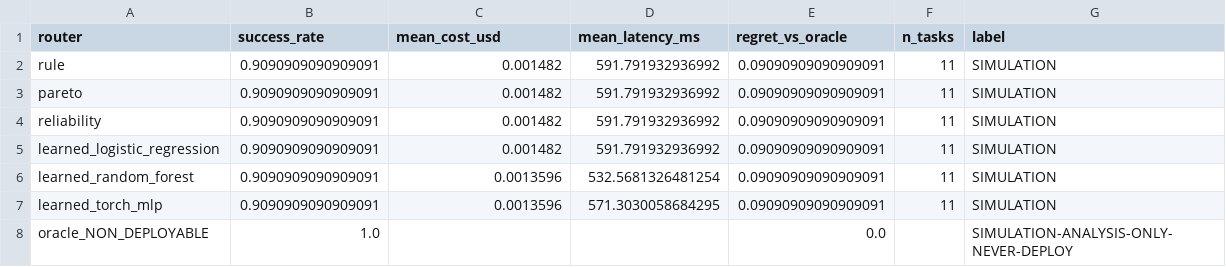
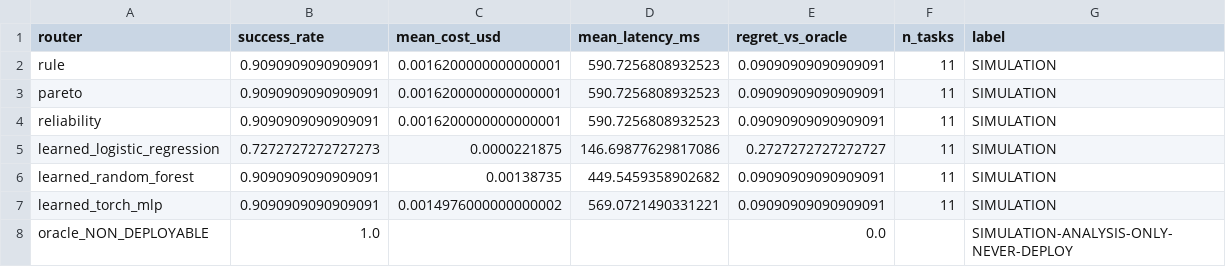
Before and after one commit to tolgabrnd/ParetoGuard, a CSV file: scripts/phase_d_results/routing_summary.csv, drawn as a sheet.

Commit message:
chore(routing): label every Phase D CSV artifact as SIMULATION; regenerate
Audit finding: routing_summary.csv, calibration_results.csv, and
reliability_experiment_summary.csv already carried a `label` column, but
training_matrix.csv, fixed_model_stats.csv, and selection_distribution.csv
did not — a reader of just one of those three files had no in-file signal
that every number in it is synthetic. Adds `label` (SIMULATION) to all three
(training_matrix.csv's label is added only to the CSV export, never to the
in-memory DataFrame used for training/evaluation, keeping FEATURE_COLUMNS
unchanged).

Also regenerates every scripts/phase_d_results/ artifact using the previous
commit's request-id determinism fix, so the committed numbers are the
correct, reproducible ones rather than the non-deterministic values from
before that fix. The reliability degradation/recovery numbers are unchanged
(that simulation was already independently seeded, unaffected by the bug).

```diff
--- a/scripts/phase_d_results/routing_summary.csv
+++ b/scripts/phase_d_results/routing_summary.csv
@@ -1,8 +1,8 @@
 router,success_rate,mean_cost_usd,mean_latency_ms,regret_vs_oracle,n_tasks,label
-rule,0.9090909090909091,0.001482,591.791932936992,0.09090909090909091,11,SIMULATION
-pareto,0.9090909090909091,0.001482,591.791932936992,0.09090909090909091,11,SIMULATION
-reliability,0.9090909090909091,0.001482,591.791932936992,0.09090909090909091,11,SIMULATION
-learned_logistic_regression,0.9090909090909091,0.001482,591.791932936992,0.09090909090909091,11,SIMULATION
-learned_random_forest,0.9090909090909091,0.0013596,532.5681326481254,0.09090909090909091,11,SIMULATION
-learned_torch_mlp,0.9090909090909091,0.0013596,571.3030058684295,0.09090909090909091,11,SIMULATION
+rule,0.9090909090909091,0.0016200000000000001,590.7256808932523,0.09090909090909091,11,SIMULATION
+pareto,0.9090909090909091,0.0016200000000000001,590.7256808932523,0.09090909090909091,11,SIMULATION
+reliability,0.9090909090909091,0.0016200000000000001,590.7256808932523,0.09090909090909091,11,SIMULATION
+learned_logistic_regression,0.7272727272727273,0.0000221875,146.69877629817086,0.2727272727272727,11,SIMULATION
+learned_random_forest,0.9090909090909091,0.00138735,449.5459358902682,0.09090909090909091,11,SIMULATION
+learned_torch_mlp,0.9090909090909091,0.0014976000000000002,569.0721490331221,0.09090909090909091,11,SIMULATION
 oracle_NON_DEPLOYABLE,1.0,,,0.0,,SIMULATION-ANALYSIS-ONLY-NEVER-DEPLOY
```
Also changed, not shown: scripts/phase_d_results/calibration_results.csv, scripts/phase_d_results/fixed_model_stats.csv, 3 other files.
